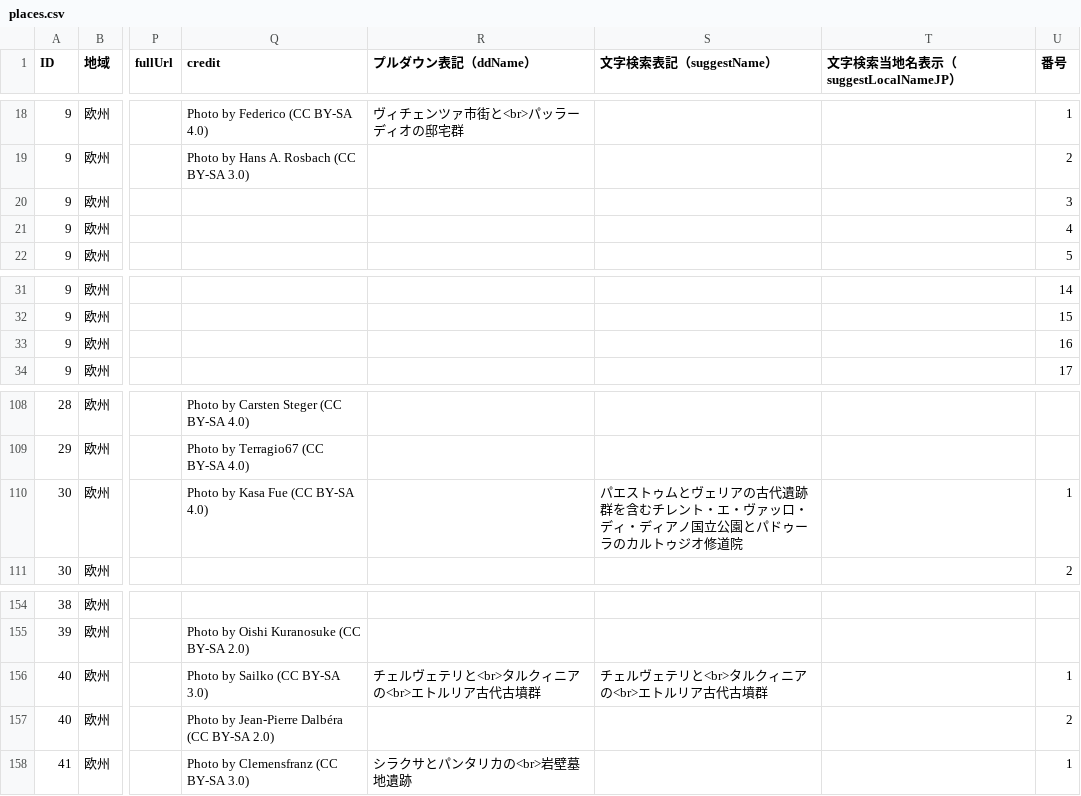
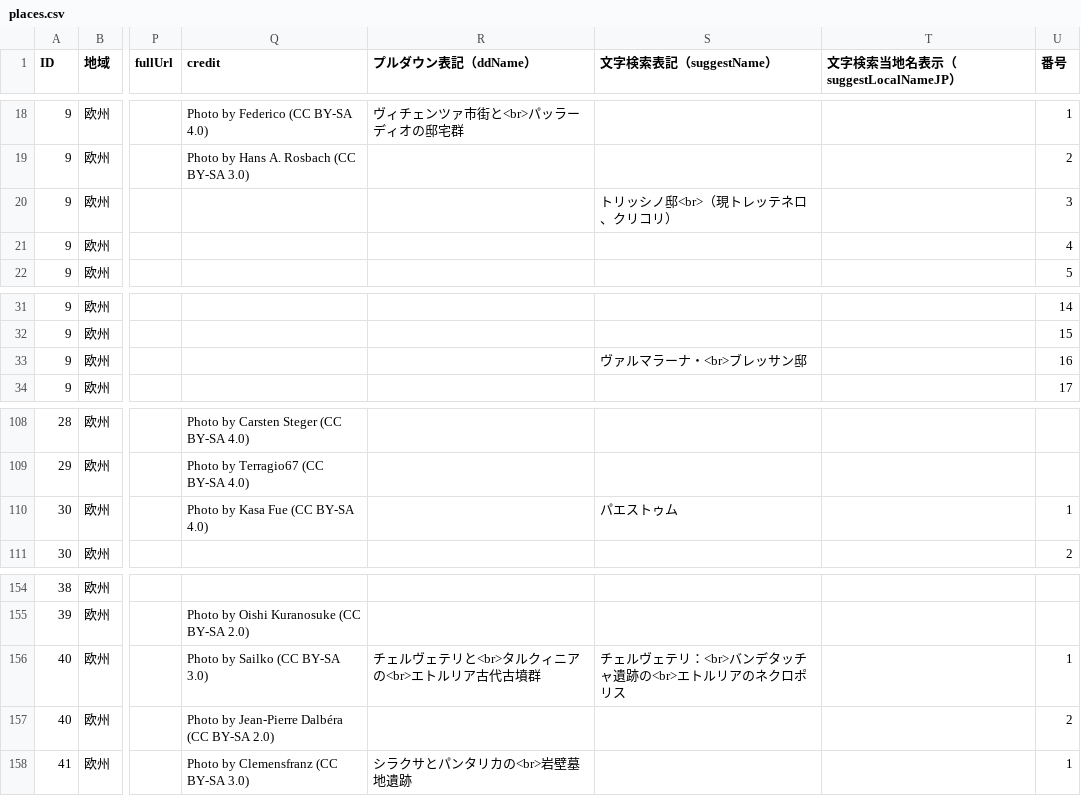
Before and after one commit to hyukis1867/World-Heritage-map, a CSV file: places.csv, drawn as a sheet; only a part is shown, gaps mark what is left out; the diff covers the shown part only; the diff names each change by its address in the sheet, - before the commit and + after, or states it on an @@ line.

```diff
--- a/places.csv
+++ b/places.csv
-S20 (文字検索表記（suggestName）): (empty)
+S20 (文字検索表記（suggestName）): トリッシノ邸<br>（現トレッテネロ、クリコリ）
-S33 (文字検索表記（suggestName）): (empty)
+S33 (文字検索表記（suggestName）): ヴァルマラーナ・<br>ブレッサン邸
-S110 (文字検索表記（suggestName）): パエストゥムとヴェリアの古代遺跡群を含むチレント・エ・ヴァッロ・ディ・ディアノ国立公園とパドゥーラのカルトゥジオ修道院
+S110 (文字検索表記（suggestName）): パエストゥム
-S156 (文字検索表記（suggestName）): チェルヴェテリと<br>タルクィニアの<br>エトルリア古代古墳群
+S156 (文字検索表記（suggestName）): チェルヴェテリ：<br>バンデタッチャ遺跡の<br>エトルリアのネクロポリス
```
Also changed, not shown: 10 edited cells elsewhere in this file.
